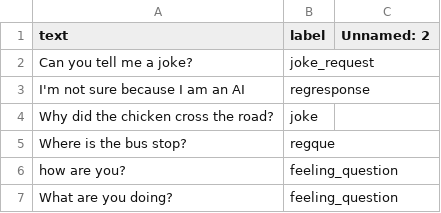
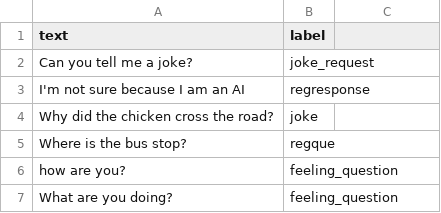
Before and after one commit to Kyn5600/Mimir, a CSV file: conversational_english.csv, drawn as a sheet; only a part is shown; the diff names each change by its address in the sheet, - before the commit and + after, or states it on an @@ line.

```diff
--- a/conversational_english.csv
+++ b/conversational_english.csv
-C1: Unnamed: 2
+C1: (empty)
```
Also changed, not shown: 2 other files.
